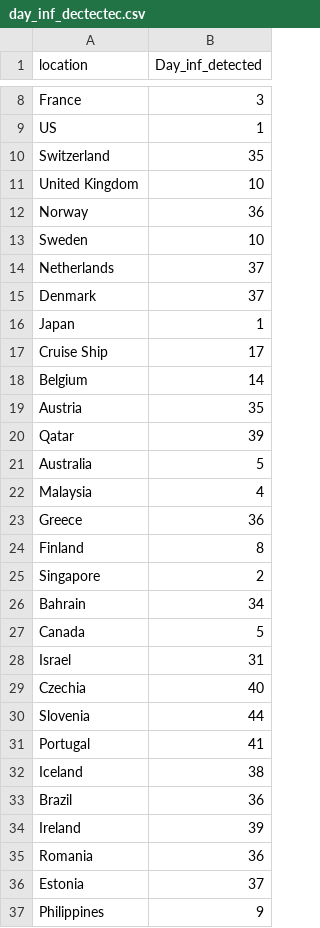
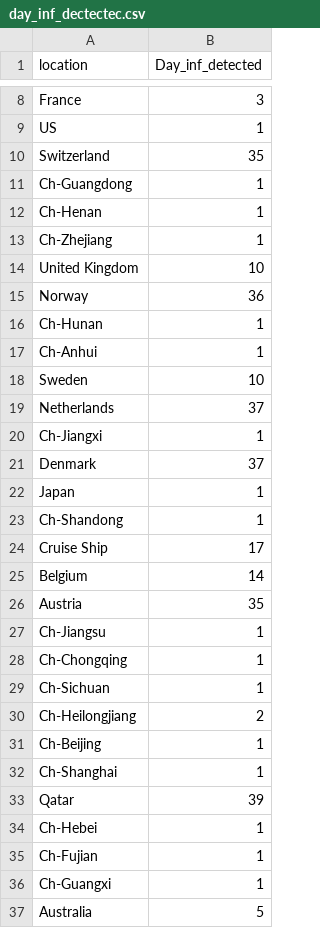
Before and after one commit to juliocrn94/CoronaVirus_ML, a CSV file: Data/day_inf_dectectec.csv, drawn as a sheet; only a part is shown, gaps mark what is left out; the shorter side is filled out with more unchanged rows; the diff covers the shown part only; the diff names each change by its address in the sheet, - before the commit and + after, or states it on an @@ line.

```diff
--- a/Data/day_inf_dectectec.csv
+++ b/Data/day_inf_dectectec.csv
+row 11: Ch-Guangdong | 1
+row 12: Ch-Henan | 1
+row 13: Ch-Zhejiang | 1
+row 16: Ch-Hunan | 1
+row 17: Ch-Anhui | 1
+row 20: Ch-Jiangxi | 1
+row 23: Ch-Shandong | 1
+row 27: Ch-Jiangsu | 1
+row 28: Ch-Chongqing | 1
+row 29: Ch-Sichuan | 1
+row 30: Ch-Heilongjiang | 2
+row 31: Ch-Beijing | 1
+row 32: Ch-Shanghai | 1
+row 34: Ch-Hebei | 1
+row 35: Ch-Fujian | 1
+row 36: Ch-Guangxi | 1
```
Also changed, not shown: 17 added rows, 30 moved rows and 1 edited cell elsewhere in this file, Data/compiled_metrics.csv, Data/km2_world_all.csv, 7 other files.
